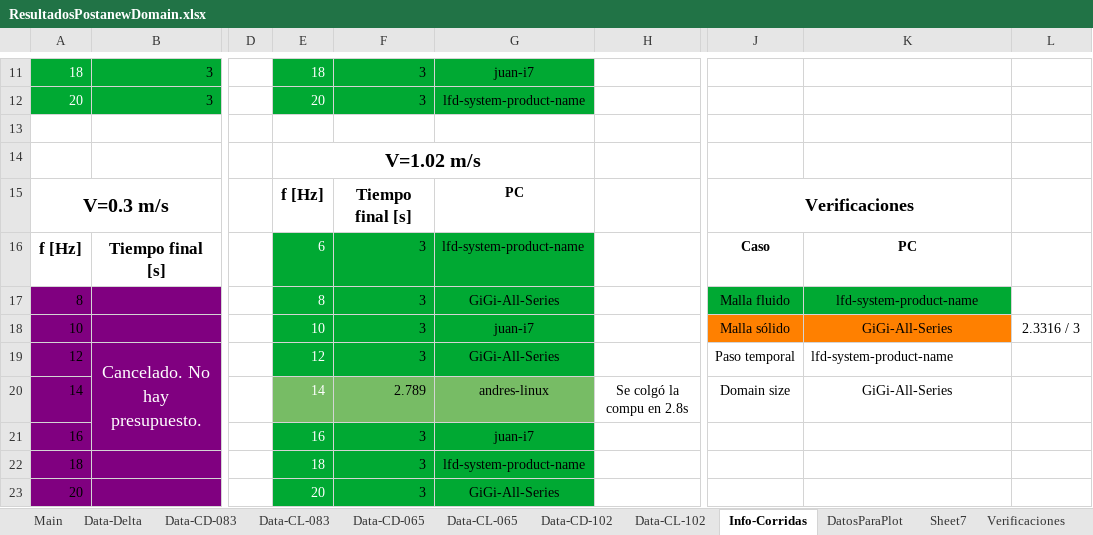
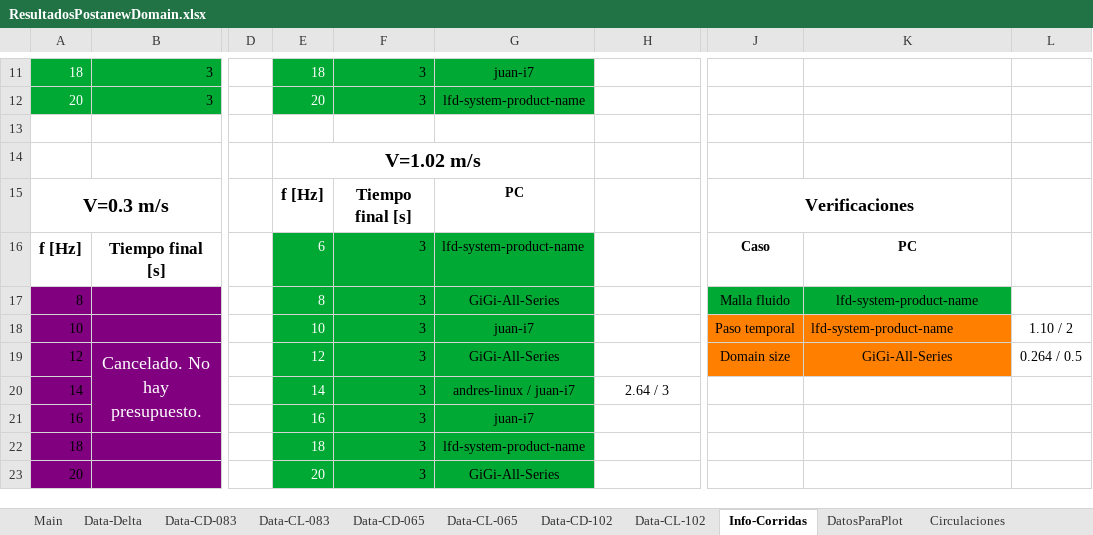
Before and after one commit to AndresPedemonteFIUBA/alaBatiente, an Excel workbook: Resultados/ResultadosPostanewDomain.xlsx, sheet Info-Corridas, drawn as a sheet; only a part is shown, gaps mark what is left out; values as stored, in another font and other column widths than the file's, no borders; the diff names each change by its address in the sheet, - before the commit and + after, or states it on an @@ line.

```diff
--- a/Resultados/ResultadosPostanewDomain.xlsx (sheet Info-Corridas)
+++ b/Resultados/ResultadosPostanewDomain.xlsx (sheet Info-Corridas)
-sheet tab: Sheet7
+sheet tab: Circulaciones
-J18: Malla sólido
+J18: Paso temporal
-K18: GiGi-All-Series
+K18: lfd-system-product-name
-K18 alignment: center
+K18 alignment: left
-L18: 2.3316 / 3
+L18: 1.10 / 2
-J19: Paso temporal
+J19: Domain size
-J19:K19 fill: none
+J19:K19 fill: #FF8000
-K19: lfd-system-product-name
+K19: GiGi-All-Series
-K19 alignment: left
+K19 alignment: center
-L19: (empty)
+L19: 0.264 / 0.5
-E20:G20 fill: #77BC65
+E20:G20 fill: #00A933
-F20: 2.789
+F20: 3
-G20: andres-linux
+G20: andres-linux / juan-i7
-H20: Se colgó la compu en 2.8s
+H20: 2.64 / 3
-J20: Domain size
+J20: (empty)
-K20: GiGi-All-Series
+K20: (empty)
```
Also changed, not shown: sheet Data-CD-102, sheet Data-CL-102, sheet VerificacionesFSI, sheet DatosParaPlot, sheet Main, other sheet tabs, 2 other files.
